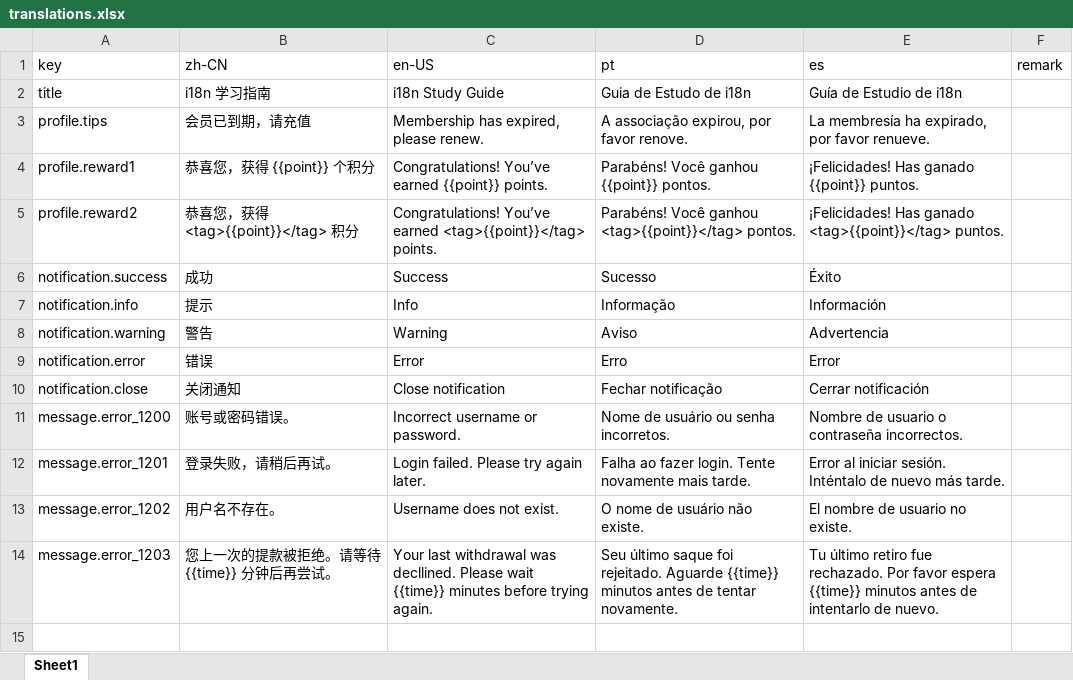
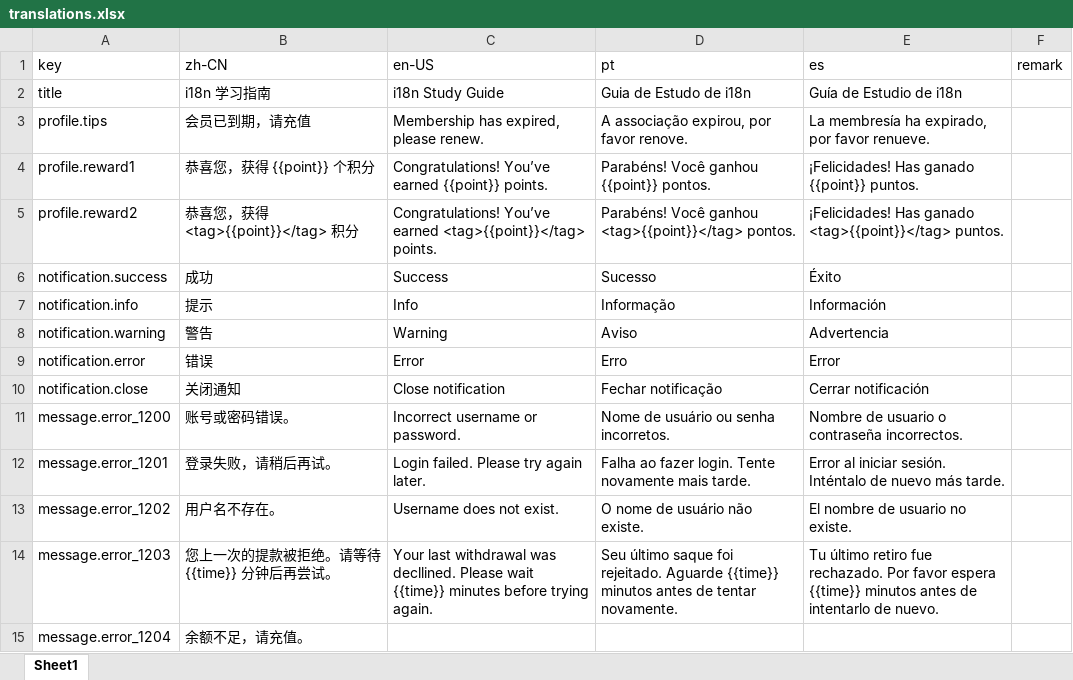
Before and after one commit to lihongyao/vite-react-template, an Excel workbook: scripts/xlsx2json/translations.xlsx, sheet Sheet1, drawn as a sheet; values as stored, in another font and other column widths than the file's, no borders; the diff names each change by its address in the sheet, - before the commit and + after, or states it on an @@ line.

Commit message:
fix: update xlsx2json script

```diff
--- a/scripts/xlsx2json/translations.xlsx (sheet Sheet1)
+++ b/scripts/xlsx2json/translations.xlsx (sheet Sheet1)
+row 15: message.error_1204 | 余额不足，请充值。
```
Also changed, not shown: 6 other files.
